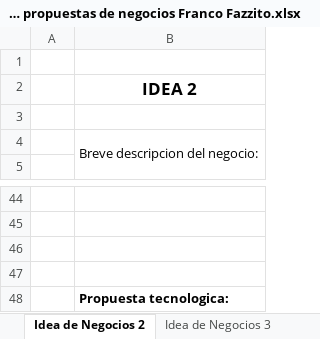
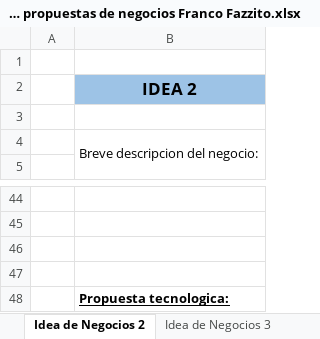
Before and after one commit to FrancoFazzito/5TO, an Excel workbook: SEMINARIO/Propuesta de negocio/Formulario propuestas de negocios Franco Fazzito.xlsx, sheet Idea de Negocios 2, drawn as a sheet; only a part is shown, gaps mark what is left out; values as stored, in another font and other column widths than the file's, no borders; charts and pictures not drawn; the diff names each change by its address in the sheet, - before the commit and + after, or states it on an @@ line.

Commit message:
add idea 2 seminario

```diff
--- a/SEMINARIO/Propuesta de negocio/Formulario propuestas de negocios Franco Fazzito.xlsx (sheet Idea de Negocios 2)
+++ b/SEMINARIO/Propuesta de negocio/Formulario propuestas de negocios Franco Fazzito.xlsx (sheet Idea de Negocios 2)
-B2 fill: none
+B2 fill: #9DC3E6
-B48 underline: off
+B48 underline: on
```
Also changed, not shown: sheet CANVAS 1 2 3, sheet Idea de Negocios 1, charts or pictures, SEMINARIO/Apuntes/Ideas/Ideas Germán Küber.xlsx, SEMINARIO/Propuesta de negocio/Formulario propuestas de negocios.xlsx, 1 other file.
